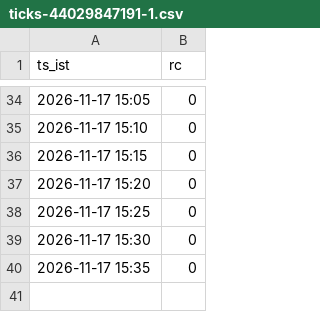
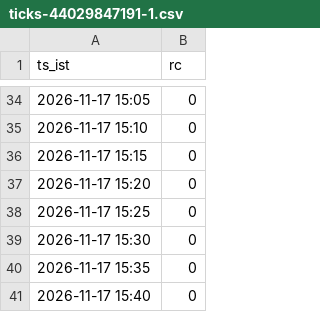
Before and after one commit to mng-unifize/market-files, a CSV file: data/live/ticks/ticks-44029847191-1.csv, drawn as a sheet; only a part is shown, gaps mark what is left out.

Commit message:
paper live 2026-11-17-1540

```diff
--- a/data/live/ticks/ticks-44029847191-1.csv
+++ b/data/live/ticks/ticks-44029847191-1.csv
@@ -40 +40,2 @@ ts_ist,rc
 2026-11-17 15:35,0
+2026-11-17 15:40,0
```
Also changed, not shown: 1 other file.
